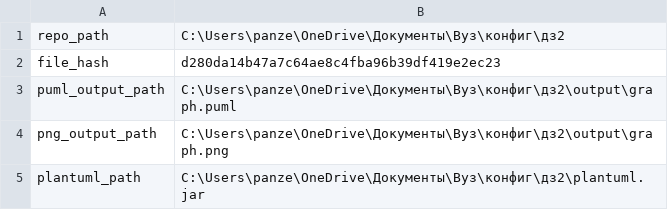
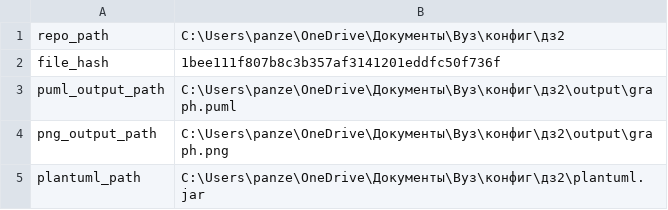
Before and after one commit to BEY000ND/configdz2, a CSV file: config.csv, drawn as a sheet.

Commit message:
new hash

```diff
--- a/config.csv
+++ b/config.csv
@@ -1,3 +1,3 @@
 repo_path,C:\Users\panze\OneDrive\Документы\Вуз\конфиг\дз2
-file_hash,d280da14b47a7c64ae8c4fba96b39df419e2ec23
+file_hash,1bee111f807b8c3b357af3141201eddfc50f736f
 puml_output_path,C:\Users\panze\OneDrive\Документы\Вуз\конфиг\дз2\output\graph.puml
```
